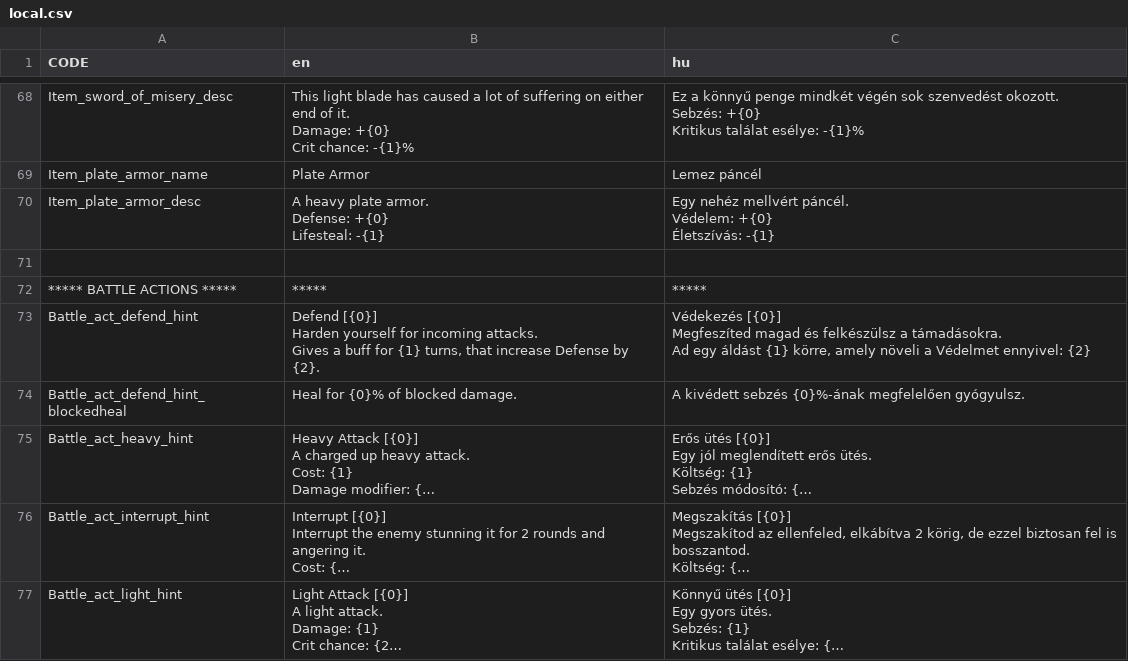
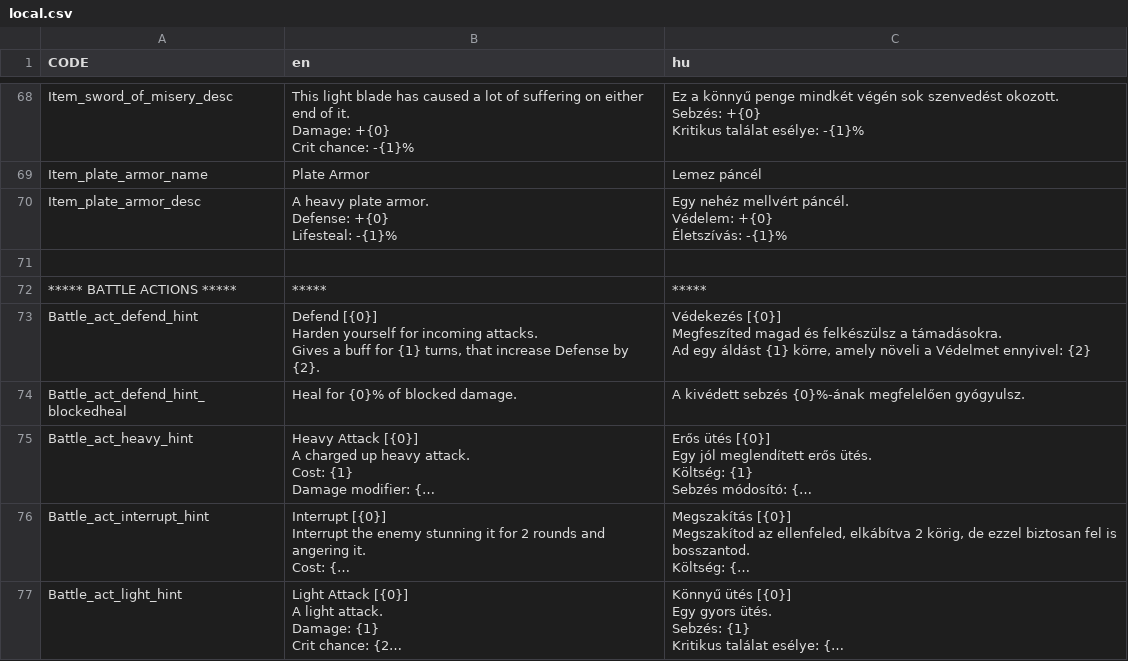
Before and after one commit to GregoBalu/Project-Alpha, a CSV file: datafiles/local.csv, drawn as a sheet; only a part is shown, gaps mark what is left out; long unchanged cells end in ….

```diff
--- a/datafiles/local.csv
+++ b/datafiles/local.csv
@@ -103,7 +103,7 @@ Kritikus találat esélye: -{1}%"
 "Item_plate_armor_name","Plate Armor","Lemez páncél"
-"Item_plate_armor_desc","A heavy plate armor.
-Defense: +{0}
-Lifesteal: -{1}","Egy nehéz mellvért páncél.
-Védelem: +{0}
-Életszívás: -{1}"
+"Item_plate_armor_desc","A heavy plate armor.
+Defense: +{0}
+Lifesteal: -{1}%","Egy nehéz mellvért páncél.
+Védelem: +{0}
+Életszívás: -{1}%"
 ,,
```
Also changed, not shown: 14 other files.
